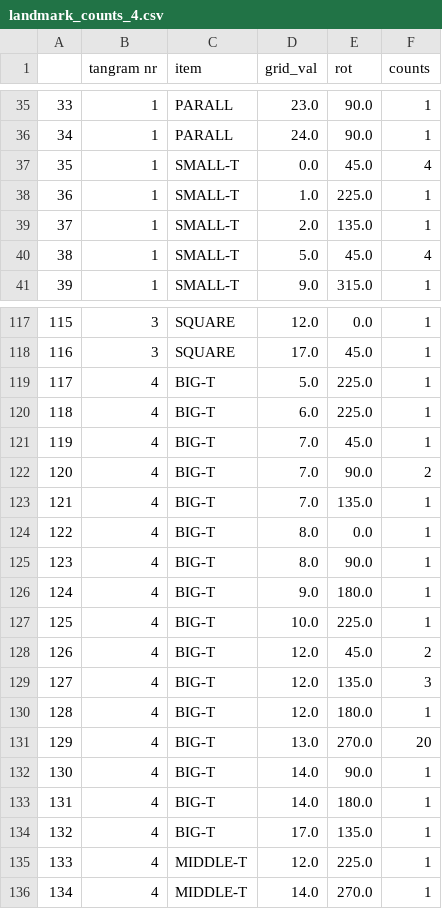
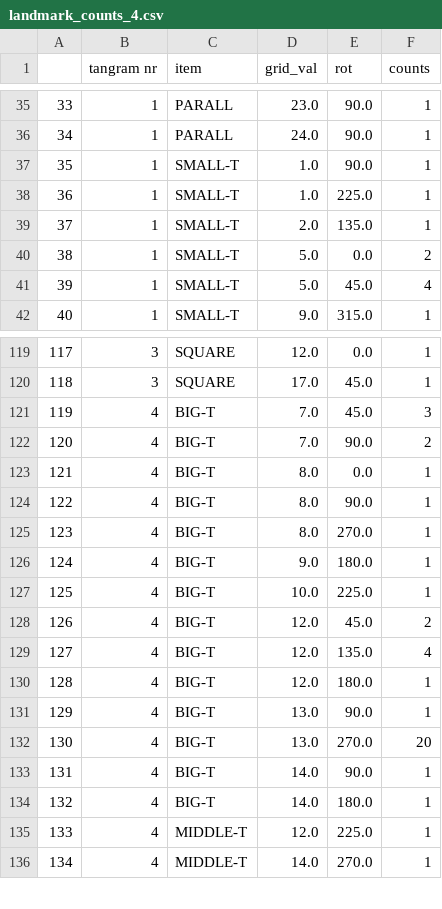
Before and after one commit to Thezamp/tangram-solver, a CSV file: datasets/landmark_counts_4.csv, drawn as a sheet; only a part is shown, gaps mark what is left out; removed rows and columns are numbered as before the commit, all else as after; the diff covers the shown part only; the diff names each change by its address in the sheet, - before the commit and + after, or states it on an @@ line.

```diff
--- a/datasets/landmark_counts_4.csv
+++ b/datasets/landmark_counts_4.csv
-D37 (grid_val): 0.0
+D37 (grid_val): 1.0
-E37 (rot): 45.0
+E37 (rot): 90.0
-F37 (counts): 4
+F37 (counts): 1
+row 40: 38 | 1 | SMALL-T | 5.0 | 0.0 | 2
@@ column A renumbered from row 41 down @@
-row 119: 117 | 4 | BIG-T | 5.0 | 225.0 | 1
-row 120: 118 | 4 | BIG-T | 6.0 | 225.0 | 1
-F121 (counts): 1
+F121 (counts): 3
-row 123: 121 | 4 | BIG-T | 7.0 | 135.0 | 1
+row 125: 123 | 4 | BIG-T | 8.0 | 270.0 | 1
-F129 (counts): 3
+F129 (counts): 4
+row 131: 129 | 4 | BIG-T | 13.0 | 90.0 | 1
-row 134: 132 | 4 | BIG-T | 17.0 | 135.0 | 1
```
Also changed, not shown: 1 added row and 1 removed row elsewhere in this file, datasets/landmark_counts_12.csv, datasets/landmark_counts_16.csv, 8 other files.
